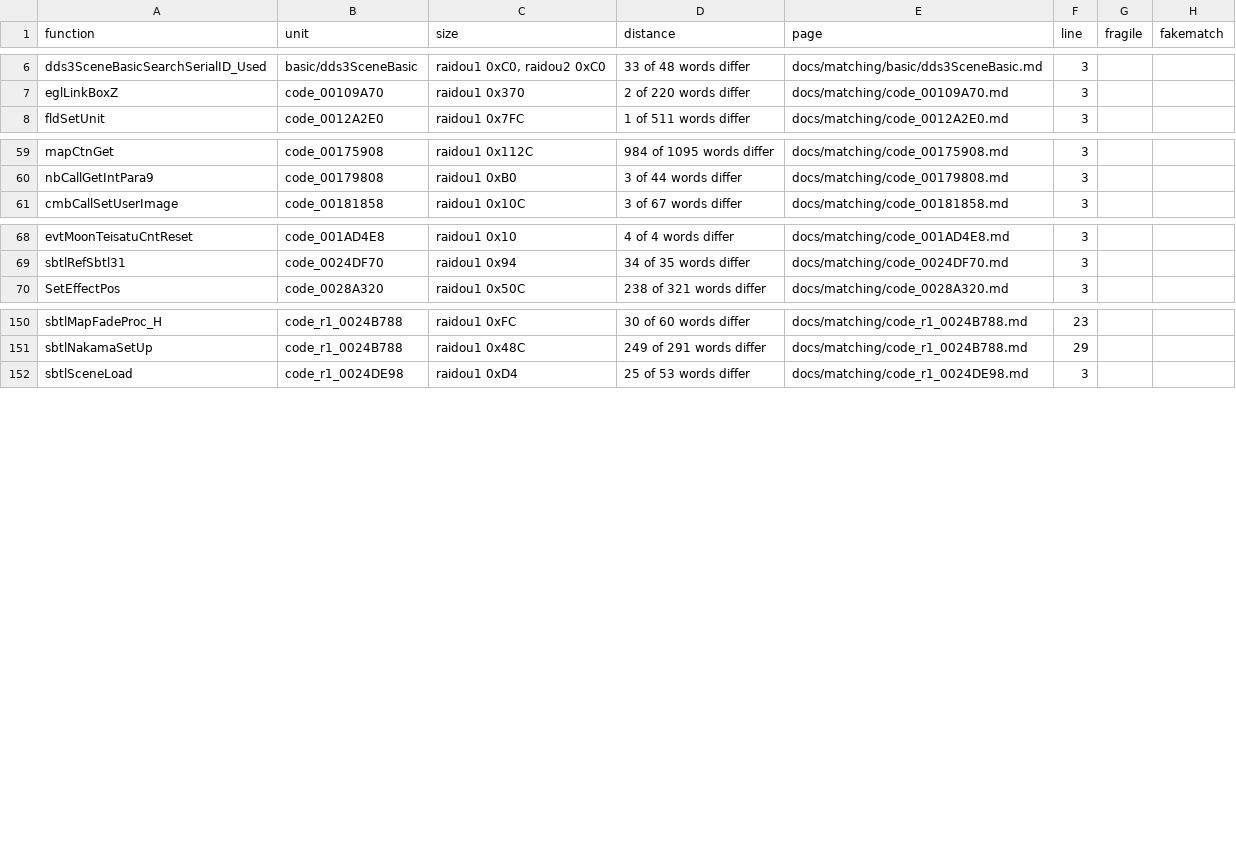
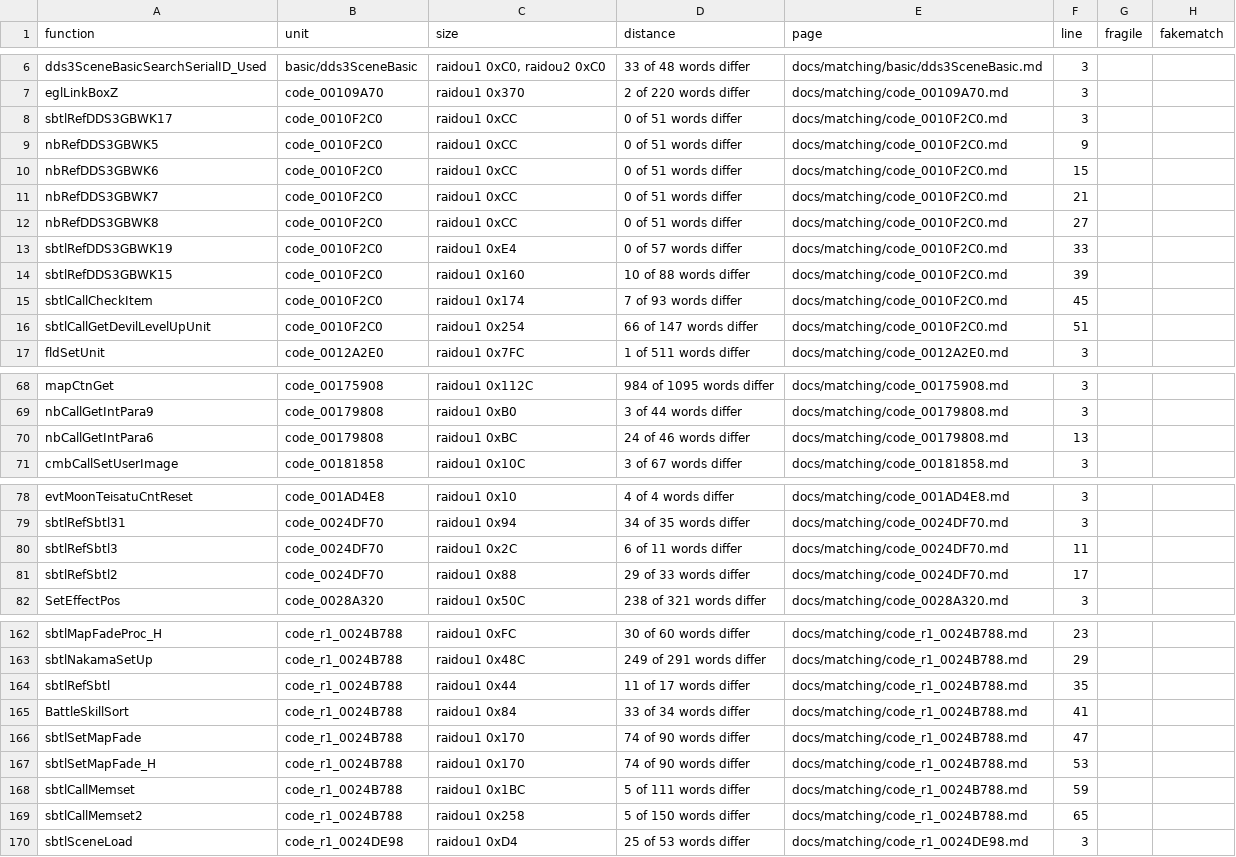
Before and after one commit to Megami-Decomps/raidou-decomp, a TSV file: docs/matching/INDEX.tsv, drawn as a sheet; only a part is shown, gaps mark what is left out; the diff names each change by its address in the sheet, - before the commit and + after, or states it on an @@ line.

Commit message:
Add U01-battle batch (74 match, 18 non-matching)

```diff
--- a/docs/matching/INDEX.tsv
+++ b/docs/matching/INDEX.tsv
+row 8: sbtlRefDDS3GBWK17 | code_0010F2C0 | raidou1 0xCC | 0 of 51 words differ | docs/matching/code_0010F2C0.md | 3
+row 9: nbRefDDS3GBWK5 | code_0010F2C0 | raidou1 0xCC | 0 of 51 words differ | docs/matching/code_0010F2C0.md | 9
+row 10: nbRefDDS3GBWK6 | code_0010F2C0 | raidou1 0xCC | 0 of 51 words differ | docs/matching/code_0010F2C0.md | 15
+row 11: nbRefDDS3GBWK7 | code_0010F2C0 | raidou1 0xCC | 0 of 51 words differ | docs/matching/code_0010F2C0.md | 21
+row 12: nbRefDDS3GBWK8 | code_0010F2C0 | raidou1 0xCC | 0 of 51 words differ | docs/matching/code_0010F2C0.md | 27
+row 13: sbtlRefDDS3GBWK19 | code_0010F2C0 | raidou1 0xE4 | 0 of 57 words differ | docs/matching/code_0010F2C0.md | 33
+row 14: sbtlRefDDS3GBWK15 | code_0010F2C0 | raidou1 0x160 | 10 of 88 words differ | docs/matching/code_0010F2C0.md | 39
+row 15: sbtlCallCheckItem | code_0010F2C0 | raidou1 0x174 | 7 of 93 words differ | docs/matching/code_0010F2C0.md | 45
+row 16: sbtlCallGetDevilLevelUpUnit | code_0010F2C0 | raidou1 0x254 | 66 of 147 words differ | docs/matching/code_0010F2C0.md | 51
+row 70: nbCallGetIntPara6 | code_00179808 | raidou1 0xBC | 24 of 46 words differ | docs/matching/code_00179808.md | 13
+row 80: sbtlRefSbtl3 | code_0024DF70 | raidou1 0x2C | 6 of 11 words differ | docs/matching/code_0024DF70.md | 11
+row 81: sbtlRefSbtl2 | code_0024DF70 | raidou1 0x88 | 29 of 33 words differ | docs/matching/code_0024DF70.md | 17
+row 164: sbtlRefSbtl | code_r1_0024B788 | raidou1 0x44 | 11 of 17 words differ | docs/matching/code_r1_0024B788.md | 35
+row 165: BattleSkillSort | code_r1_0024B788 | raidou1 0x84 | 33 of 34 words differ | docs/matching/code_r1_0024B788.md | 41
+row 166: sbtlSetMapFade | code_r1_0024B788 | raidou1 0x170 | 74 of 90 words differ | docs/matching/code_r1_0024B788.md | 47
+row 167: sbtlSetMapFade_H | code_r1_0024B788 | raidou1 0x170 | 74 of 90 words differ | docs/matching/code_r1_0024B788.md | 53
+row 168: sbtlCallMemset | code_r1_0024B788 | raidou1 0x1BC | 5 of 111 words differ | docs/matching/code_r1_0024B788.md | 59
+row 169: sbtlCallMemset2 | code_r1_0024B788 | raidou1 0x258 | 5 of 150 words differ | docs/matching/code_r1_0024B788.md | 65
```
Also changed, not shown: 36 other files.
